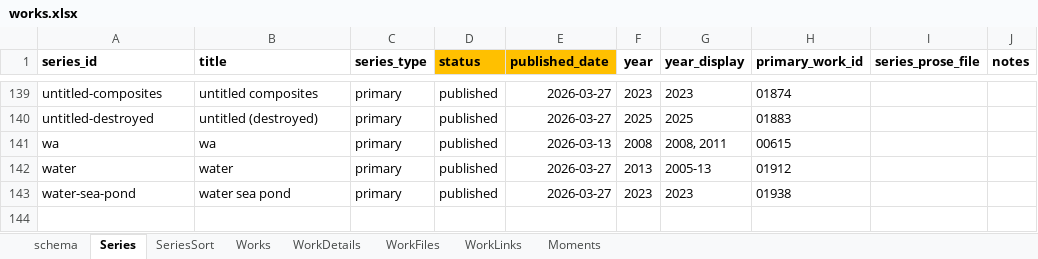
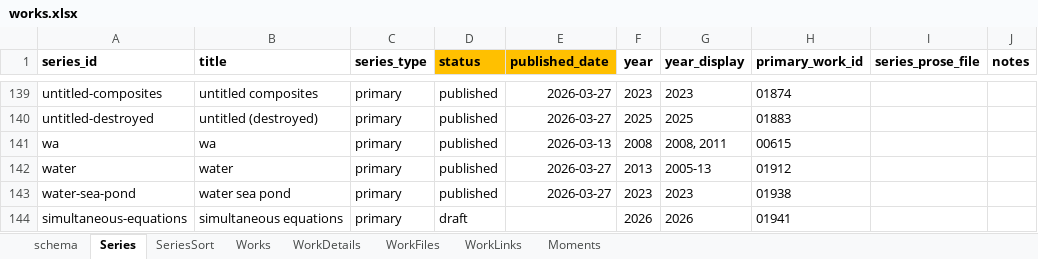
Before and after one commit to dotlineform/dotlineform-site, an Excel workbook: data/works.xlsx, sheet Series, drawn as a sheet; only a part is shown, gaps mark what is left out; values as stored, in another font and other column widths than the file's, no borders; the diff names each change by its address in the sheet, - before the commit and + after, or states it on an @@ line.

```diff
--- a/data/works.xlsx (sheet Series)
+++ b/data/works.xlsx (sheet Series)
+row 144: simultaneous-equations | simultaneous equations | primary | draft |  | 2026 | 2026 | 01941
```
Also changed, not shown: sheet Works, 16 other files.
